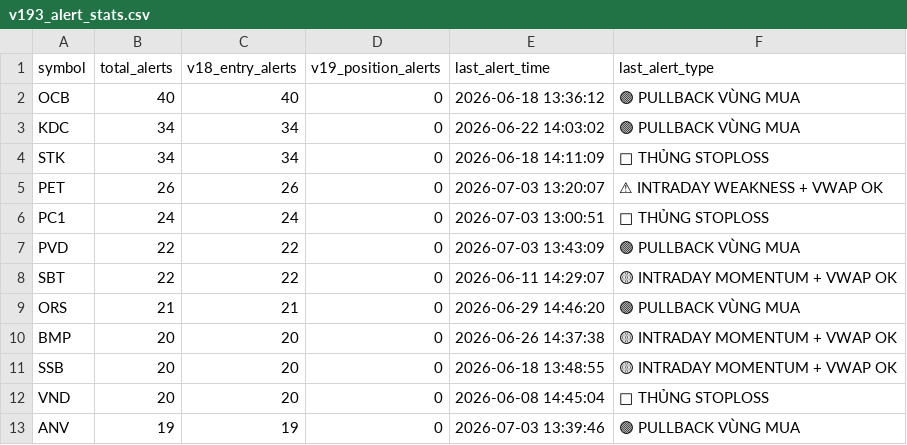
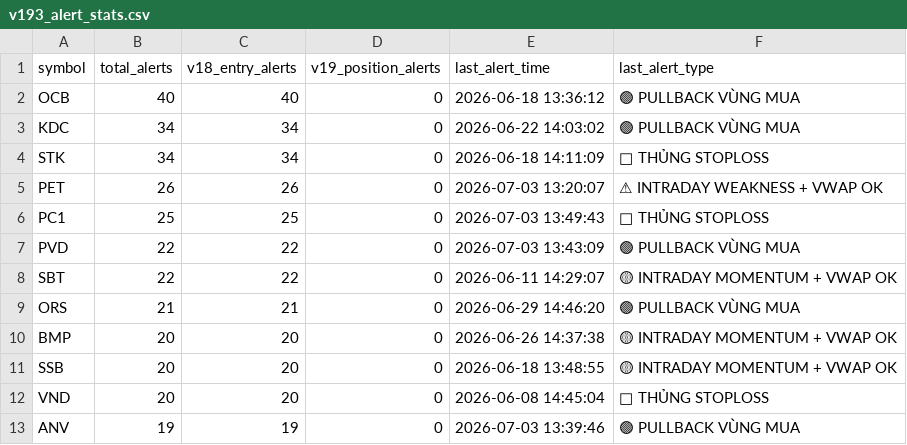
Before and after one commit to tothanhhai02090286-rgb/trading-bot-vn, a CSV file: tracker_output/v193_alert_stats.csv, drawn as a sheet; only a part is shown; the diff names each change by its address in the sheet, - before the commit and + after, or states it on an @@ line.

Commit message:
V19.3.1 journal sync: update alert stats

```diff
--- a/tracker_output/v193_alert_stats.csv
+++ b/tracker_output/v193_alert_stats.csv
-B6 (total_alerts): 24
+B6 (total_alerts): 25
-C6 (v18_entry_alerts): 24
+C6 (v18_entry_alerts): 25
-E6 (last_alert_time): 2026-07-03 13:00:51
+E6 (last_alert_time): 2026-07-03 13:49:43
```
